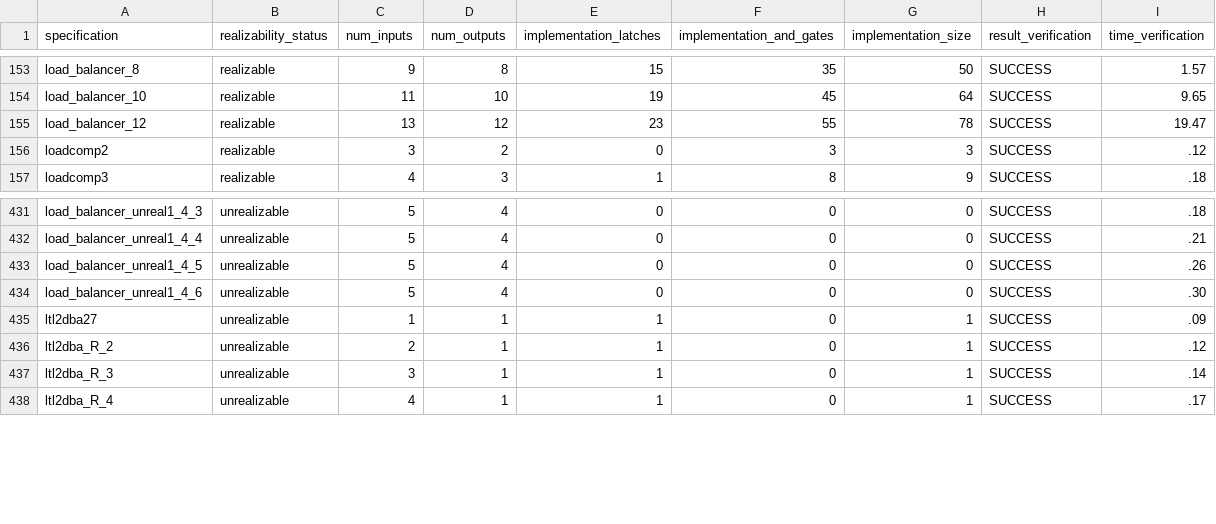
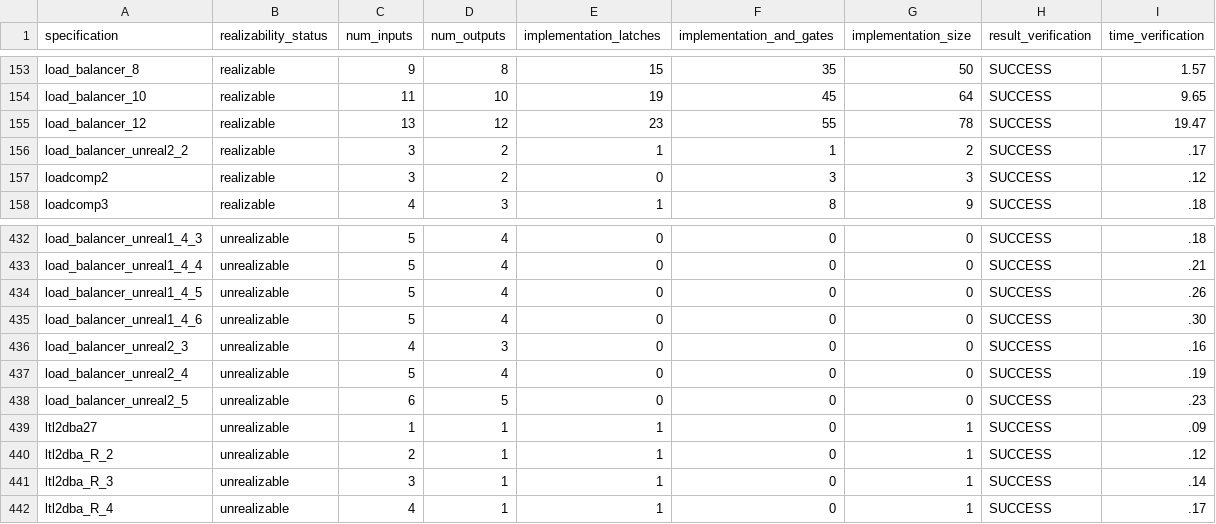
Before and after one commit to meyerphi/syntcomp-reference, a CSV file: results_verification.csv, drawn as a sheet; only a part is shown, gaps mark what is left out.

Commit message:
Add unrealizable variant 2 of load balancer (realizable for n=2)

```diff
--- a/results_verification.csv
+++ b/results_verification.csv
@@ -155,2 +155,3 @@ load_balancer_10,realizable,11,10,19,45,64,SUCCESS,9.65
 load_balancer_12,realizable,13,12,23,55,78,SUCCESS,19.47
+load_balancer_unreal2_2,realizable,3,2,1,1,2,SUCCESS,.17
 loadcomp2,realizable,3,2,0,3,3,SUCCESS,.12
@@ -434,2 +435,5 @@ load_balancer_unreal1_4_5,unrealizable,5,4,0,0,0,SUCCESS,.26
 load_balancer_unreal1_4_6,unrealizable,5,4,0,0,0,SUCCESS,.30
+load_balancer_unreal2_3,unrealizable,4,3,0,0,0,SUCCESS,.16
+load_balancer_unreal2_4,unrealizable,5,4,0,0,0,SUCCESS,.19
+load_balancer_unreal2_5,unrealizable,6,5,0,0,0,SUCCESS,.23
 ltl2dba27,unrealizable,1,1,1,0,1,SUCCESS,.09
```
Also changed, not shown: 8 other files.
